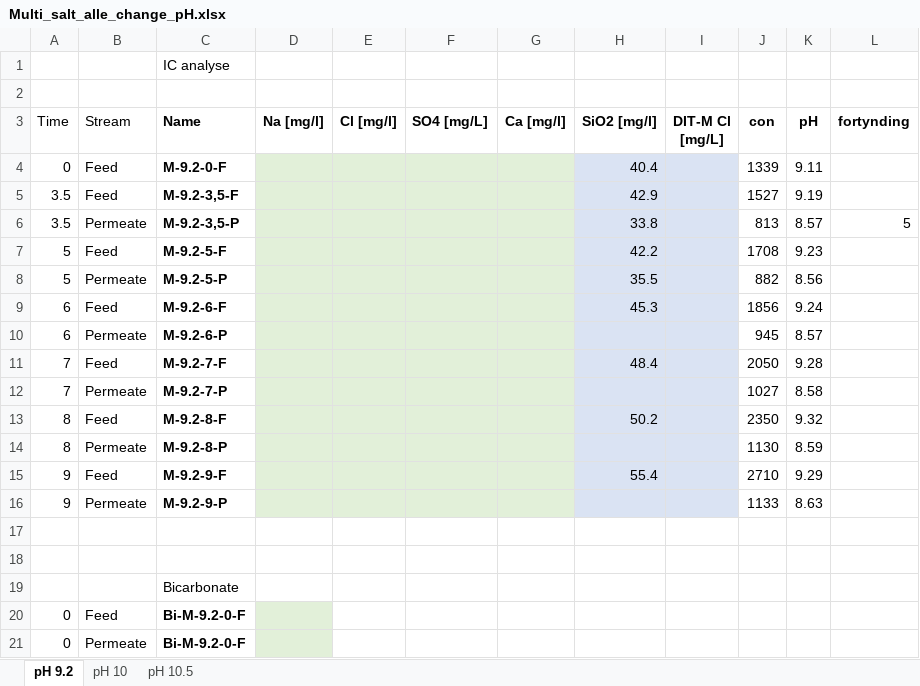
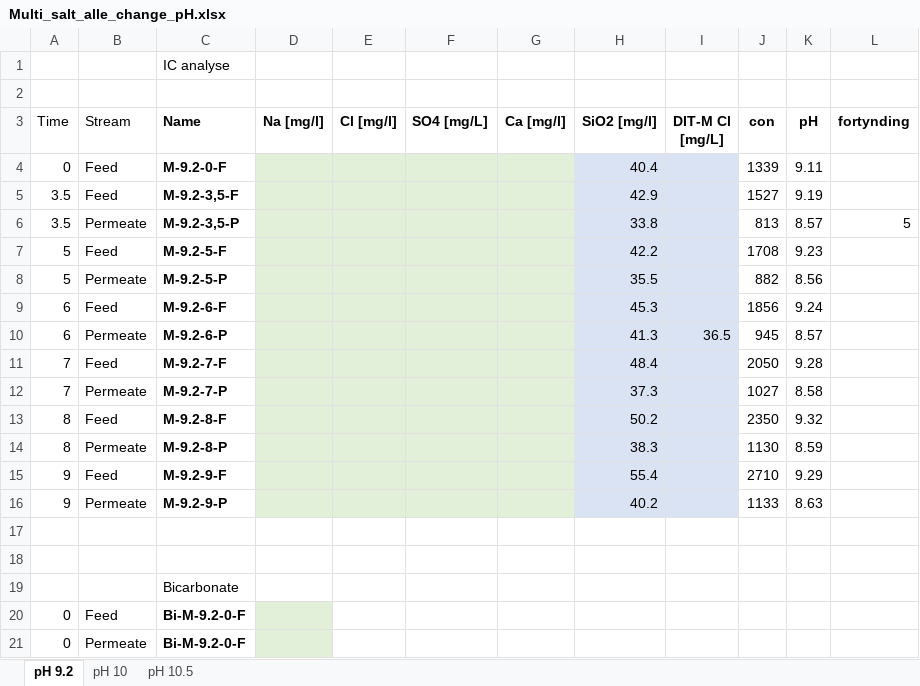
Before and after one commit to Steffen-Lykke/Speciale, an Excel workbook: data/Multi_salt_alle_change_pH.xlsx, sheet pH 9.2, drawn as a sheet; only a part is shown; values as stored, in another font and other column widths than the file's, no borders; the diff names each change by its address in the sheet, - before the commit and + after, or states it on an @@ line.

Commit message:
flere silica analyser

```diff
--- a/data/Multi_salt_alle_change_pH.xlsx (sheet pH 9.2)
+++ b/data/Multi_salt_alle_change_pH.xlsx (sheet pH 9.2)
-H10 (SiO2 [mg/l]): (empty)
+H10 (SiO2 [mg/l]): 41.3
-I10 (DIT-M Cl [mg/L]): (empty)
+I10 (DIT-M Cl [mg/L]): 36.5
-H12 (SiO2 [mg/l]): (empty)
+H12 (SiO2 [mg/l]): 37.3
-H14 (SiO2 [mg/l]): (empty)
+H14 (SiO2 [mg/l]): 38.3
-H16 (SiO2 [mg/l]): (empty)
+H16 (SiO2 [mg/l]): 40.2
```
